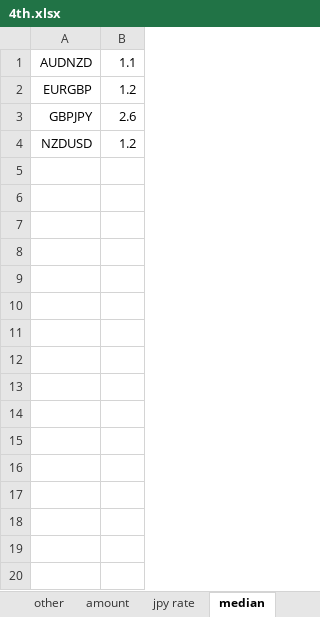
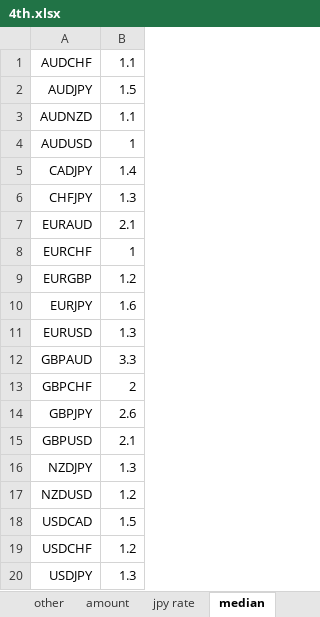
Before and after one commit to atsushi20150730/volatility, an Excel workbook: volatility/src/4th.xlsx, sheet median, drawn as a sheet; values as stored, in another font and other column widths than the file's, no borders; the diff names each change by its address in the sheet, - before the commit and + after, or states it on an @@ line.

```diff
--- a/volatility/src/4th.xlsx (sheet median)
+++ b/volatility/src/4th.xlsx (sheet median)
+row 1: AUDCHF | 1.1
+row 2: AUDJPY | 1.5
+row 4: AUDUSD | 1
+row 5: CADJPY | 1.4
+row 6: CHFJPY | 1.3
+row 7: EURAUD | 2.1
+row 8: EURCHF | 1
+row 10: EURJPY | 1.6
+row 11: EURUSD | 1.3
+row 12: GBPAUD | 3.3
+row 13: GBPCHF | 2
+row 15: GBPUSD | 2.1
+row 16: NZDJPY | 1.3
+row 18: USDCAD | 1.5
+row 19: USDCHF | 1.2
+row 20: USDJPY | 1.3
```
Also changed, not shown: sheet other, formulas that keep their value, volatility/src/1st.xlsx, volatility/src/2nd.xlsx, 3 other files.
